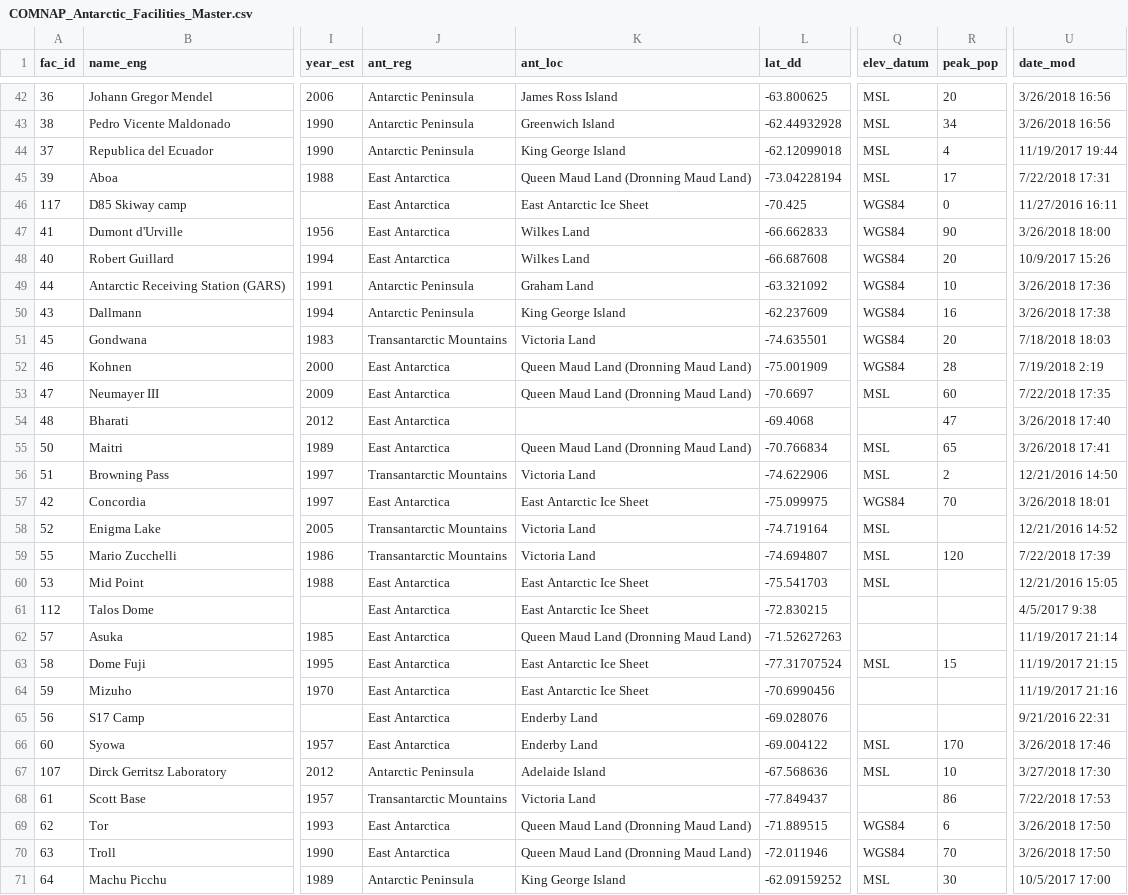
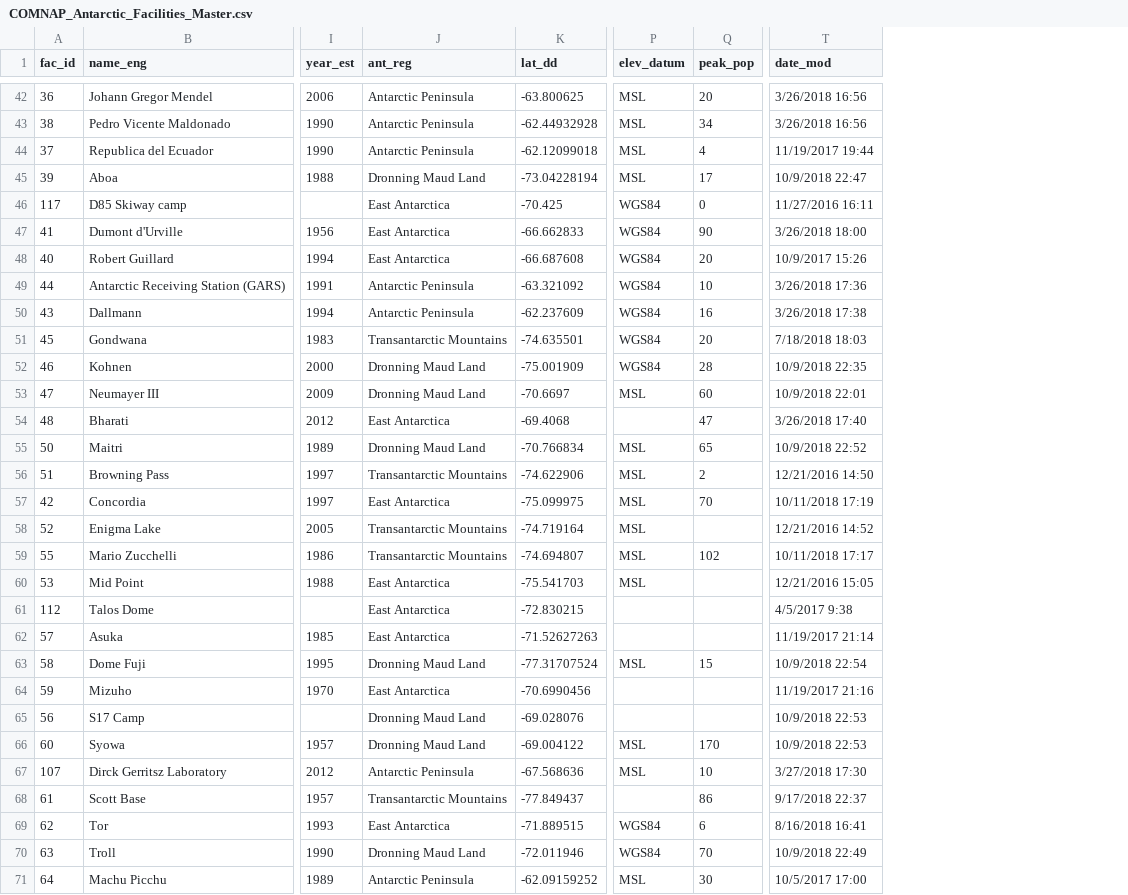
Before and after one commit to PolarGeospatialCenter/comnap-antarctic-facilities, a CSV file: dist/csv/COMNAP_Antarctic_Facilities_Master.csv, drawn as a sheet; only a part is shown, gaps mark what is left out; removed rows and columns are numbered as before the commit, all else as after; the diff covers the shown part only; the diff names each change by its address in the sheet, - before the commit and + after, or states it on an @@ line.

```diff
--- a/dist/csv/COMNAP_Antarctic_Facilities_Master.csv
+++ b/dist/csv/COMNAP_Antarctic_Facilities_Master.csv
-column K (ant_loc), rows 42-71: James Ross Island | Greenwich Island | King George Island | Queen Maud Land (Dronning Maud Land) | East Antarctic Ice Sheet | Wilkes Land | Wilkes Land | Graham Land | King George Island | Victoria Land | Queen Maud Land (Dronning Maud Land) | Queen Maud Land (Dronning Maud Land) |  | Queen Maud Land (Dronning Maud Land) | Victoria Land | East Antarctic Ice Sheet | Victoria Land | Victoria Land | East Antarctic Ice Sheet | East Antarctic Ice Sheet | Queen Maud Land (Dronning Maud Land) | East Antarctic Ice Sheet | East Antarctic Ice Sheet | Enderby Land | Enderby Land | Adelaide Island | Victoria Land | Queen Maud Land (Dronning Maud Land) | Queen Maud Land (Dronning Maud Land) | King George Island
-J45 (ant_reg): East Antarctica
+J45 (ant_reg): Dronning Maud Land
-T45 (date_mod): 7/22/2018 17:31
+T45 (date_mod): 10/9/2018 22:47
-J52:J53 (ant_reg): East Antarctica
+J52:J53 (ant_reg): Dronning Maud Land
-T52 (date_mod): 7/19/2018 2:19
+T52 (date_mod): 10/9/2018 22:35
-T53 (date_mod): 7/22/2018 17:35
+T53 (date_mod): 10/9/2018 22:01
-J55 (ant_reg): East Antarctica
+J55 (ant_reg): Dronning Maud Land
-T55 (date_mod): 3/26/2018 17:41
+T55 (date_mod): 10/9/2018 22:52
-P57 (elev_datum): WGS84
+P57 (elev_datum): MSL
-T57 (date_mod): 3/26/2018 18:01
+T57 (date_mod): 10/11/2018 17:19
-Q59 (peak_pop): 120
+Q59 (peak_pop): 102
-T59 (date_mod): 7/22/2018 17:39
+T59 (date_mod): 10/11/2018 17:17
-J63 (ant_reg): East Antarctica
+J63 (ant_reg): Dronning Maud Land
-T63 (date_mod): 11/19/2017 21:15
+T63 (date_mod): 10/9/2018 22:54
-J65:J66 (ant_reg): East Antarctica
+J65:J66 (ant_reg): Dronning Maud Land
-T65 (date_mod): 9/21/2016 22:31
+T65 (date_mod): 10/9/2018 22:53
-T66 (date_mod): 3/26/2018 17:46
+T66 (date_mod): 10/9/2018 22:53
-T68 (date_mod): 7/22/2018 17:53
+T68 (date_mod): 9/17/2018 22:37
-T69 (date_mod): 3/26/2018 17:50
+T69 (date_mod): 8/16/2018 16:41
-J70 (ant_reg): East Antarctica
+J70 (ant_reg): Dronning Maud Land
-T70 (date_mod): 3/26/2018 17:50
+T70 (date_mod): 10/9/2018 22:49
```
Also changed, not shown: 1 added row, 2 removed rows and 42 edited cells elsewhere in this file, 17 other files.
